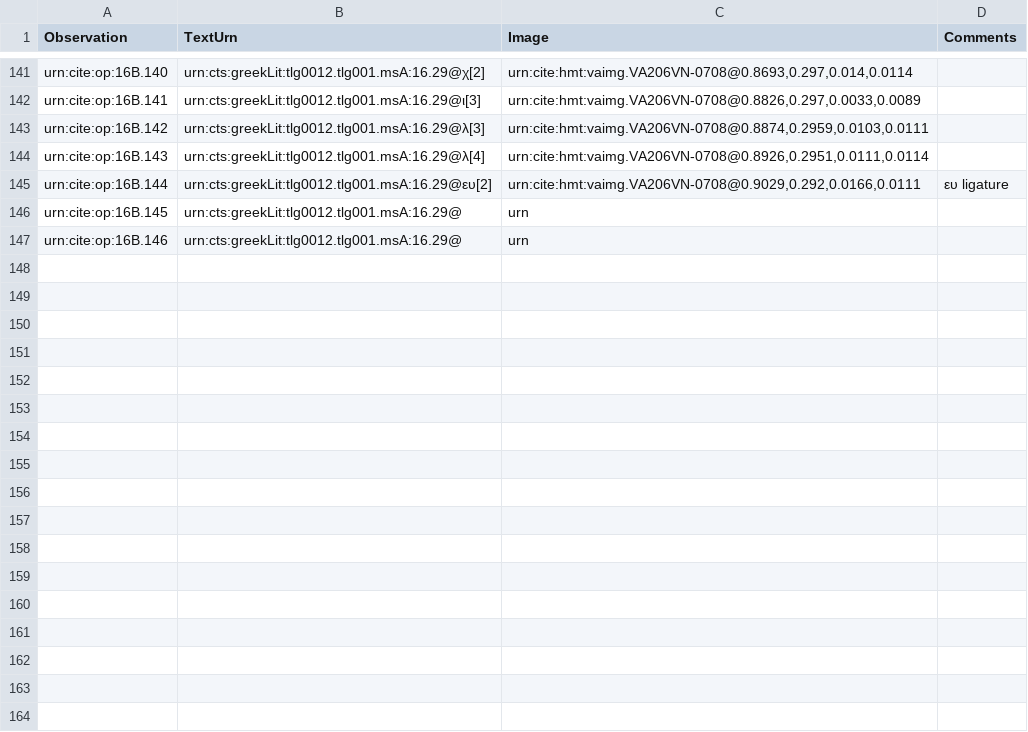
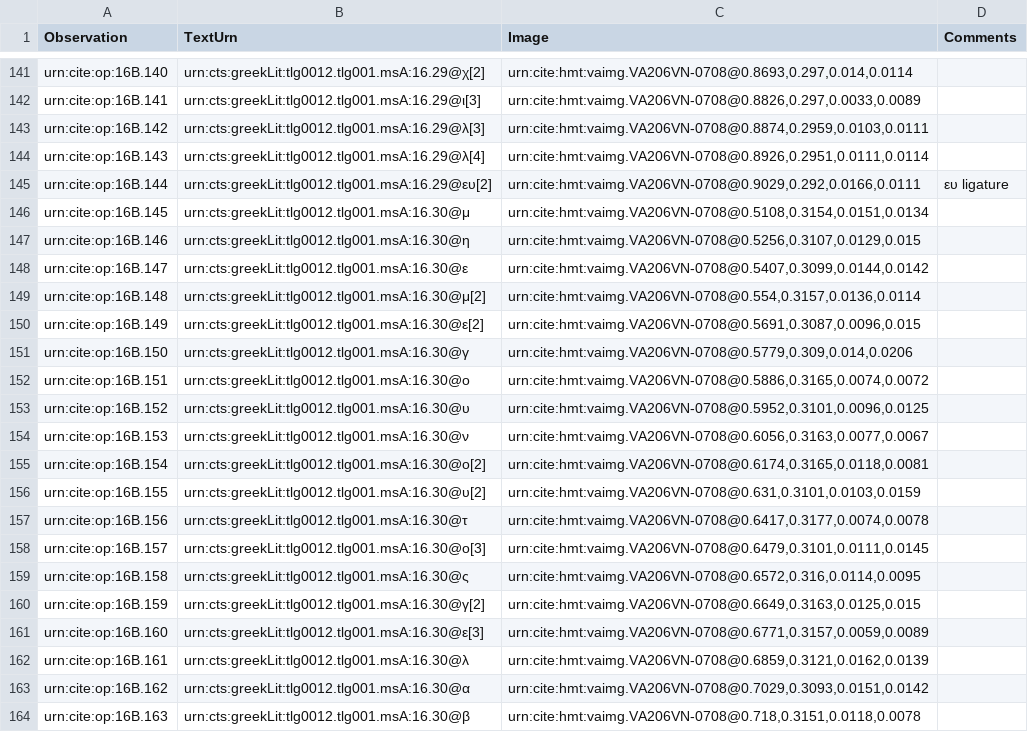
Before and after one commit to hmteditors/furman, a CSV file: TeamB/collections/paleography.csv, drawn as a sheet; only a part is shown, gaps mark what is left out; the diff covers the shown part only.

Commit message:
Line 30 paleo

```diff
--- a/TeamB/collections/paleography.csv
+++ b/TeamB/collections/paleography.csv
@@ -145,3 +145,20 @@ urn:cite:op:16B.143,urn:cts:greekLit:tlg0012.tlg001.msA:16.29@λ[4],"urn:cite:hm
 urn:cite:op:16B.144,urn:cts:greekLit:tlg0012.tlg001.msA:16.29@ευ[2],"urn:cite:hmt:vaimg.VA206VN-0708@0.9029,0.292,0.0166,0.0111", ευ ligature
-urn:cite:op:16B.145,urn:cts:greekLit:tlg0012.tlg001.msA:16.29@,"urn",
-urn:cite:op:16B.146,urn:cts:greekLit:tlg0012.tlg001.msA:16.29@,"urn",
+urn:cite:op:16B.145,urn:cts:greekLit:tlg0012.tlg001.msA:16.30@μ,"urn:cite:hmt:vaimg.VA206VN-0708@0.5108,0.3154,0.0151,0.0134",
+urn:cite:op:16B.146,urn:cts:greekLit:tlg0012.tlg001.msA:16.30@η,"urn:cite:hmt:vaimg.VA206VN-0708@0.5256,0.3107,0.0129,0.015",
+urn:cite:op:16B.147,urn:cts:greekLit:tlg0012.tlg001.msA:16.30@ε,"urn:cite:hmt:vaimg.VA206VN-0708@0.5407,0.3099,0.0144,0.0142",
+urn:cite:op:16B.148,urn:cts:greekLit:tlg0012.tlg001.msA:16.30@μ[2],"urn:cite:hmt:vaimg.VA206VN-0708@0.554,0.3157,0.0136,0.0114",
+urn:cite:op:16B.149,urn:cts:greekLit:tlg0012.tlg001.msA:16.30@ε[2],"urn:cite:hmt:vaimg.VA206VN-0708@0.5691,0.3087,0.0096,0.015",
+urn:cite:op:16B.150,urn:cts:greekLit:tlg0012.tlg001.msA:16.30@γ,"urn:cite:hmt:vaimg.VA206VN-0708@0.5779,0.309,0.014,0.0206",
+urn:cite:op:16B.151,urn:cts:greekLit:tlg0012.tlg001.msA:16.30@ο,"urn:cite:hmt:vaimg.VA206VN-0708@0.5886,0.3165,0.0074,0.0072",
+urn:cite:op:16B.152,urn:cts:greekLit:tlg0012.tlg001.msA:16.30@υ,"urn:cite:hmt:vaimg.VA206VN-0708@0.5952,0.3101,0.0096,0.0125",
+urn:cite:op:16B.153,urn:cts:greekLit:tlg0012.tlg001.msA:16.30@ν,"urn:cite:hmt:vaimg.VA206VN-0708@0.6056,0.3163,0.0077,0.0067",
+urn:cite:op:16B.154,urn:cts:greekLit:tlg0012.tlg001.msA:16.30@ο[2],"urn:cite:hmt:vaimg.VA206VN-0708@0.6174,0.3165,0.0118,0.0081",
+urn:cite:op:16B.155,urn:cts:greekLit:tlg0012.tlg001.msA:16.30@υ[2],"urn:cite:hmt:vaimg.VA206VN-0708@0.631,0.3101,0.0103,0.0159",
+urn:cite:op:16B.156,urn:cts:greekLit:tlg0012.tlg001.msA:16.30@τ,"urn:cite:hmt:vaimg.VA206VN-0708@0.6417,0.3177,0.0074,0.0078",
+urn:cite:op:16B.157,urn:cts:greekLit:tlg0012.tlg001.msA:16.30@ο[3],"urn:cite:hmt:vaimg.VA206VN-0708@0.6479,0.3101,0.0111,0.0145",
+urn:cite:op:16B.158,urn:cts:greekLit:tlg0012.tlg001.msA:16.30@ς,"urn:cite:hmt:vaimg.VA206VN-0708@0.6572,0.316,0.0114,0.0095",
+urn:cite:op:16B.159,urn:cts:greekLit:tlg0012.tlg001.msA:16.30@γ[2],"urn:cite:hmt:vaimg.VA206VN-0708@0.6649,0.3163,0.0125,0.015",
+urn:cite:op:16B.160,urn:cts:greekLit:tlg0012.tlg001.msA:16.30@ε[3],"urn:cite:hmt:vaimg.VA206VN-0708@0.6771,0.3157,0.0059,0.0089",
+urn:cite:op:16B.161,urn:cts:greekLit:tlg0012.tlg001.msA:16.30@λ,"urn:cite:hmt:vaimg.VA206VN-0708@0.6859,0.3121,0.0162,0.0139",
+urn:cite:op:16B.162,urn:cts:greekLit:tlg0012.tlg001.msA:16.30@α,"urn:cite:hmt:vaimg.VA206VN-0708@0.7029,0.3093,0.0151,0.0142",
+urn:cite:op:16B.163,urn:cts:greekLit:tlg0012.tlg001.msA:16.30@β,"urn:cite:hmt:vaimg.VA206VN-0708@0.718,0.3151,0.0118,0.0078",
```
Also changed, not shown: 18 added rows elsewhere in this file.
